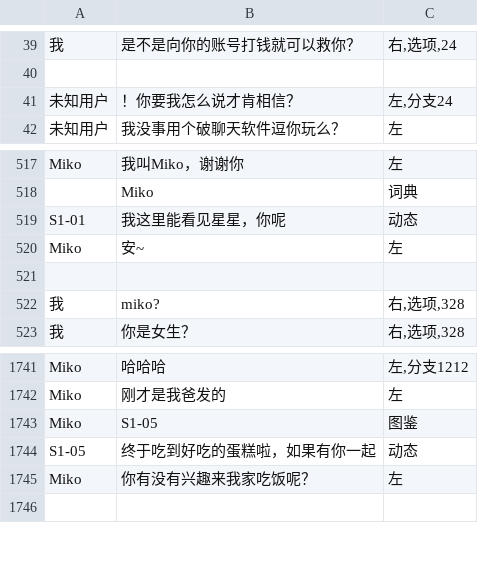
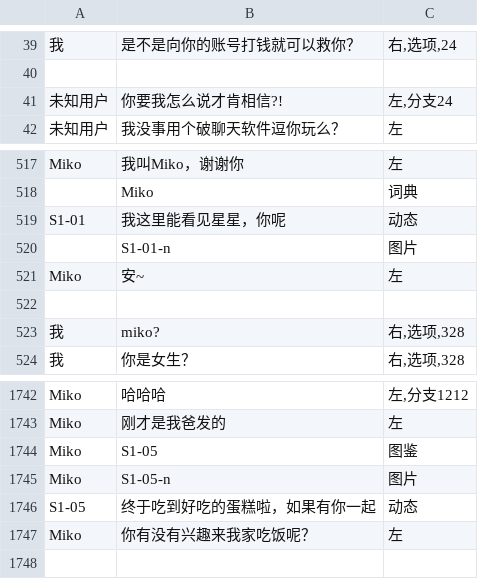
Before and after one commit to autumn-moon-py/chatapp, a CSV file: assets/story/第一章.csv, drawn as a sheet; only a part is shown, gaps mark what is left out.

```diff
--- a/assets/story/第一章.csv
+++ b/assets/story/第一章.csv
@@ -40,3 +40,3 @@
 ,,
-未知用户,！你要我怎么说才肯相信？,"左,分支24"
+未知用户,你要我怎么说才肯相信?!,"左,分支24"
 未知用户,我没事用个破聊天软件逗你玩么？,左
@@ -519,2 +519,3 @@ Miko,我叫Miko，谢谢你,左
 S1-01,我这里能看见星星，你呢,动态
+,S1-01-n,图片
 Miko,安~,左
@@ -1743,2 +1744,3 @@ Miko,刚才是我爸发的,左
 Miko,S1-05,图鉴
+Miko,S1-05-n,图片
 S1-05,终于吃到好吃的蛋糕啦，如果有你一起,动态
```
Also changed, not shown: 9 other files.
